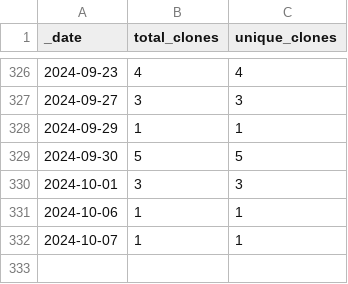
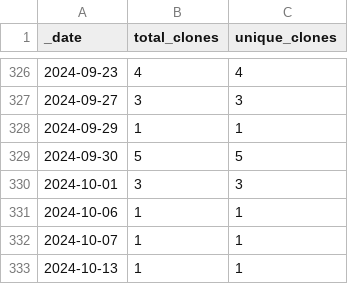
Before and after one commit to roberts-farm-of-ideas/10, a CSV file: traffic/clones.csv, drawn as a sheet; only a part is shown, gaps mark what is left out.

Commit message:
GitHub traffic

```diff
--- a/traffic/clones.csv
+++ b/traffic/clones.csv
@@ -332 +332,2 @@ _date,total_clones,unique_clones
 2024-10-07,1,1
+2024-10-13,1,1
```
Also changed, not shown: 1 other file.
